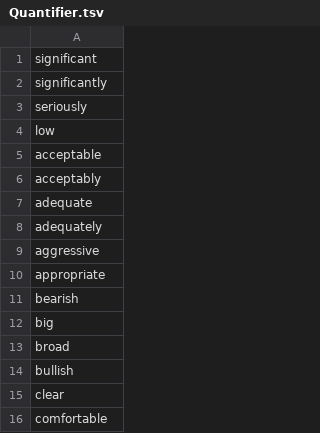
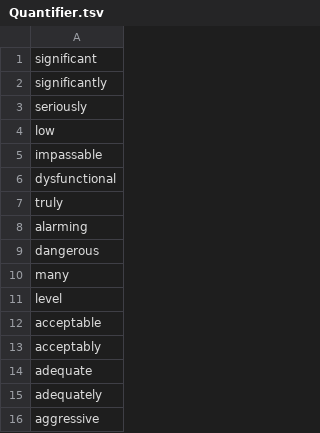
Before and after one commit to clulab/eidos, a TSV file: src/main/resources/org/clulab/wm/eidos/lexicons/Quantifier.tsv, drawn as a sheet; only a part is shown; the shorter side is filled out with more unchanged rows.

```diff
--- a/src/main/resources/org/clulab/wm/eidos/lexicons/Quantifier.tsv
+++ b/src/main/resources/org/clulab/wm/eidos/lexicons/Quantifier.tsv
@@ -4,2 +4,9 @@ seriously
 low
+impassable
+dysfunctional
+truly
+alarming
+dangerous
+many
+level
 acceptable
```
Also changed, not shown: 2 other files.
